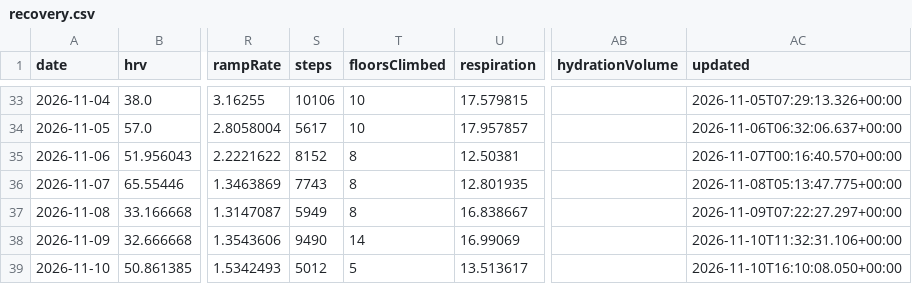
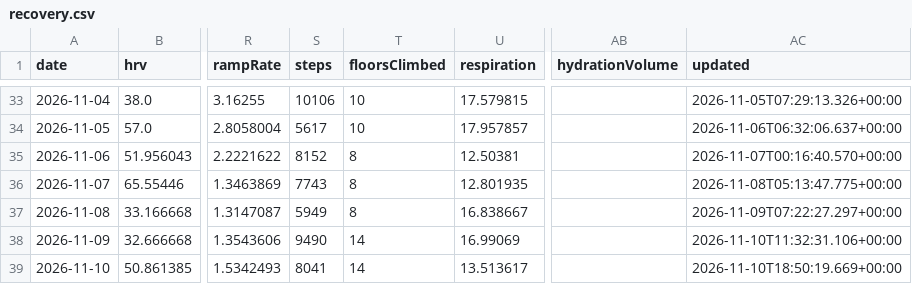
Before and after one commit to CarpetoX/garmin-recovery, a CSV file: recovery.csv, drawn as a sheet; only a part is shown, gaps mark what is left out; the diff names each change by its address in the sheet, - before the commit and + after, or states it on an @@ line.

```diff
--- a/recovery.csv
+++ b/recovery.csv
-S39 (steps): 5012
+S39 (steps): 8041
-T39 (floorsClimbed): 5
+T39 (floorsClimbed): 14
-AC39 (updated): 2026-11-10T16:10:08.050+00:00
+AC39 (updated): 2026-11-10T18:50:19.669+00:00
```
Also changed, not shown: 4 other files.
